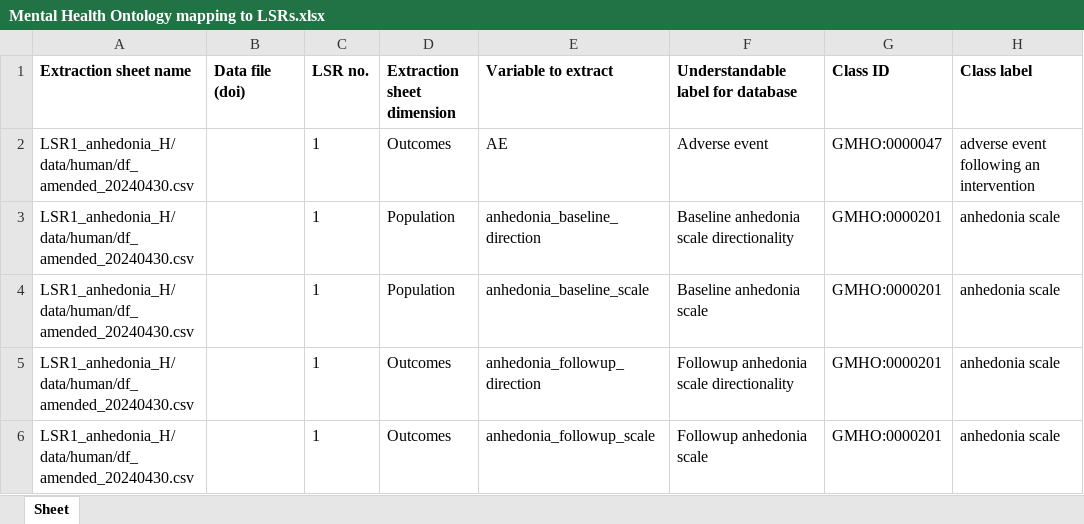
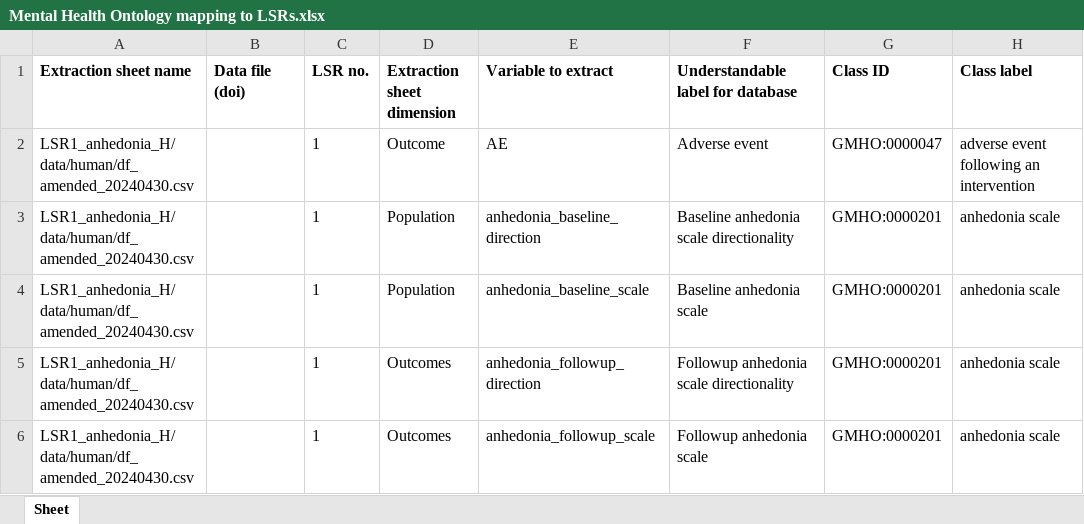
Before and after one commit to galenos-project/mental-health-ontology, an Excel workbook: Mapping to LSRs/Mental Health Ontology mapping to LSRs.xlsx, sheet Sheet, drawn as a sheet; only a part is shown; values as stored, in another font and other column widths than the file's, no borders; the diff names each change by its address in the sheet, - before the commit and + after, or states it on an @@ line.

Commit message:
Updating Mental Health Ontology mapping to LSRs.xlsx

```diff
--- a/Mapping to LSRs/Mental Health Ontology mapping to LSRs.xlsx (sheet Sheet)
+++ b/Mapping to LSRs/Mental Health Ontology mapping to LSRs.xlsx (sheet Sheet)
-D2 (Extraction sheet dimension): Outcomes
+D2 (Extraction sheet dimension): Outcome
```
